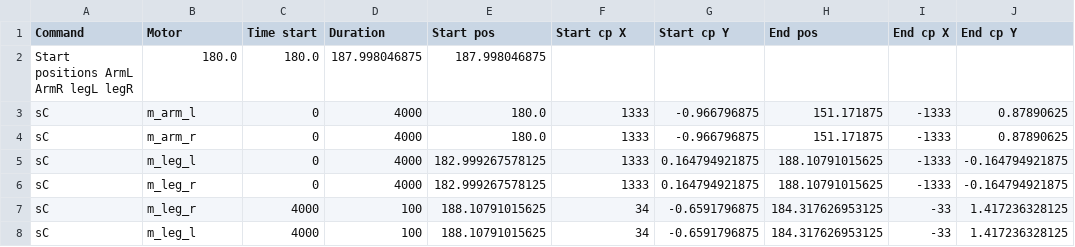
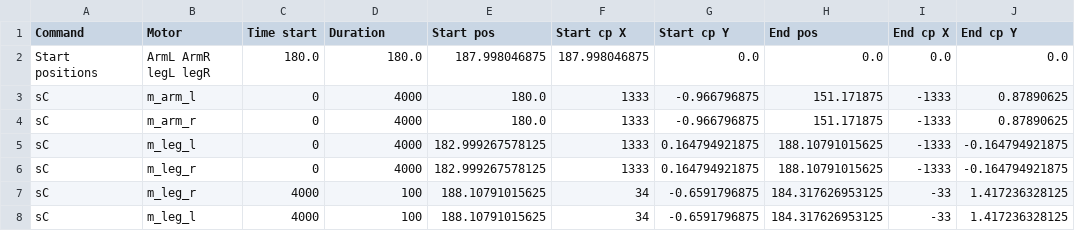
Before and after one commit to hapiel/Acrobot, a CSV file: choreography/csv/Planche.csv, drawn as a sheet; only a part is shown; removed rows and columns are numbered as before the commit, all else as after; the diff names each change by its address in the sheet, - before the commit and + after, or states it on an @@ line.

```diff
--- a/choreography/csv/Planche.csv
+++ b/choreography/csv/Planche.csv
-row 2: Start positions ArmL ArmR legL legR | 180.0 | 180.0 | 187.998046875 | 187.998046875
+row 2: Start positions | ArmL ArmR legL legR | 180.0 | 180.0 | 187.998046875 | 187.998046875 | 0.0 | 0.0 | 0.0 | 0.0
```
Also changed, not shown: choreography/csv/Lets dance.csv, choreography/csv/Podcheska.csv, 14 other files.
